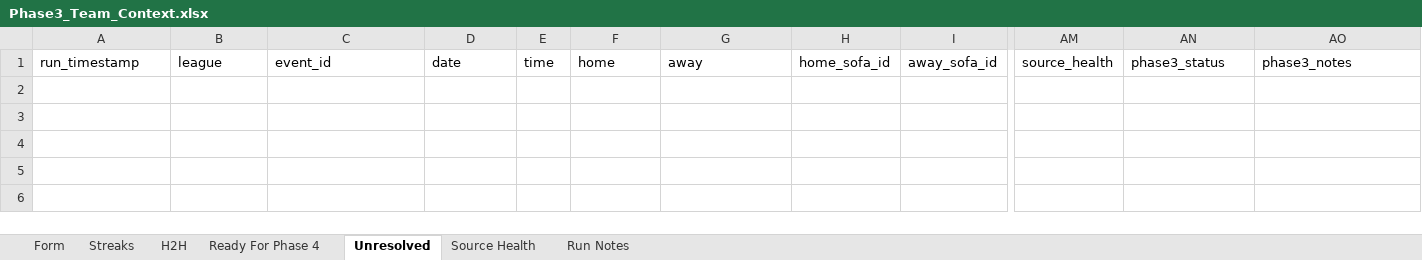
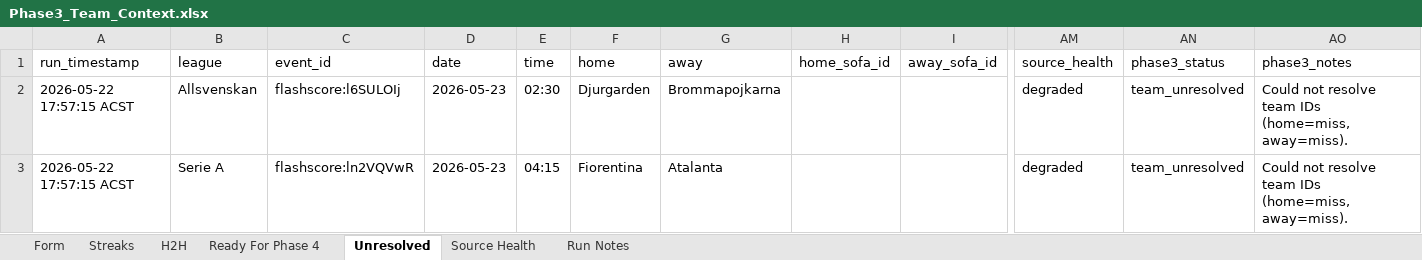
Before and after one commit to Looneyz25/SoccerStats, an Excel workbook: docs/agent-system/outputs/Phase3_Team_Context.xlsx, sheet Unresolved, drawn as a sheet; only a part is shown, gaps mark what is left out; values as stored, in another font and other column widths than the file's, no borders; rows hold the shown columns only; the diff names each change by its address in the sheet, - before the commit and + after, or states it on an @@ line.

```diff
--- a/docs/agent-system/outputs/Phase3_Team_Context.xlsx (sheet Unresolved)
+++ b/docs/agent-system/outputs/Phase3_Team_Context.xlsx (sheet Unresolved)
+row 2: 2026-05-22 17:57:15 ACST | Allsvenskan | flashscore:l6SULOIj | 2026-05-23 | 02:30 | Djurgarden | Brommapojkarna |  |  | degraded | team_unresolved | Could not resolve team IDs (home=miss, away=miss).
+row 3: 2026-05-22 17:57:15 ACST | Serie A | flashscore:ln2VQVwR | 2026-05-23 | 04:15 | Fiorentina | Atalanta |  |  | degraded | team_unresolved | Could not resolve team IDs (home=miss, away=miss).
```
Also changed, not shown: sheet Form, sheet Streaks, sheet H2H, sheet Source Health, sheet Run Notes, docs/agent-system/outputs/Phase1_Fixture_Slate.xlsx, docs/agent-system/outputs/Phase2_Odds_Slate.xlsx, 52 other files.
